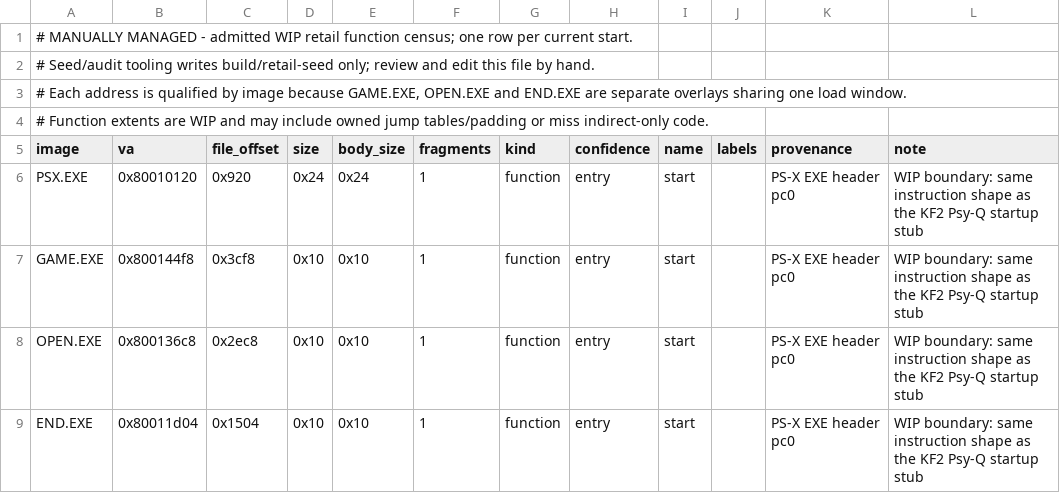
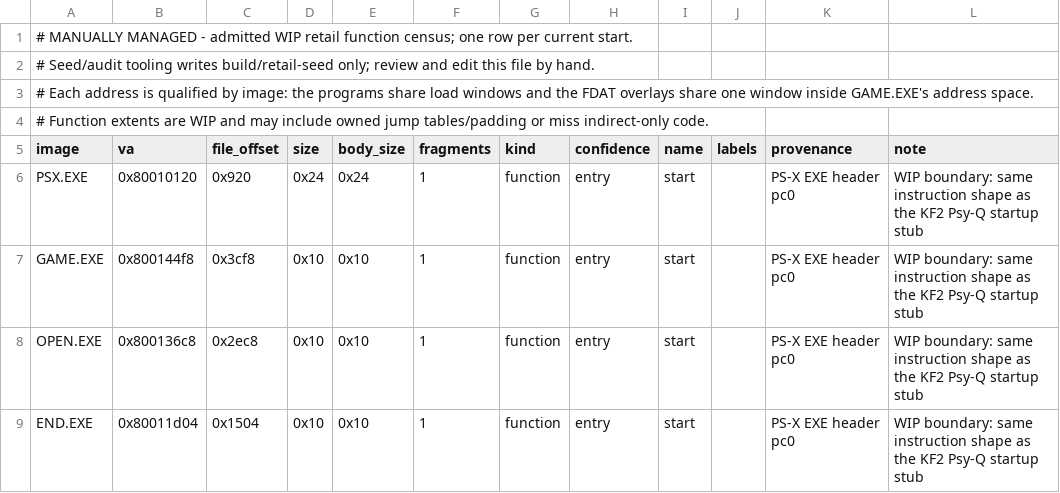
Before and after one commit to Voicedrew11/kings-field-3-decomp, a TSV file: config/retail/functions.tsv, drawn as a sheet.

```diff
--- a/config/retail/functions.tsv
+++ b/config/retail/functions.tsv
@@ -2,3 +2,3 @@
 # Seed/audit tooling writes build/retail-seed only; review and edit this file by hand.
-# Each address is qualified by image because GAME.EXE, OPEN.EXE and END.EXE are separate overlays sharing one load window.
+# Each address is qualified by image: the programs share load windows and the FDAT overlays share one window inside GAME.EXE's address space.
 # Function extents are WIP and may include owned jump tables/padding or miss indirect-only code.
```
Also changed, not shown: config/retail/data.tsv, config/retail/relocs.tsv, 26 other files.
